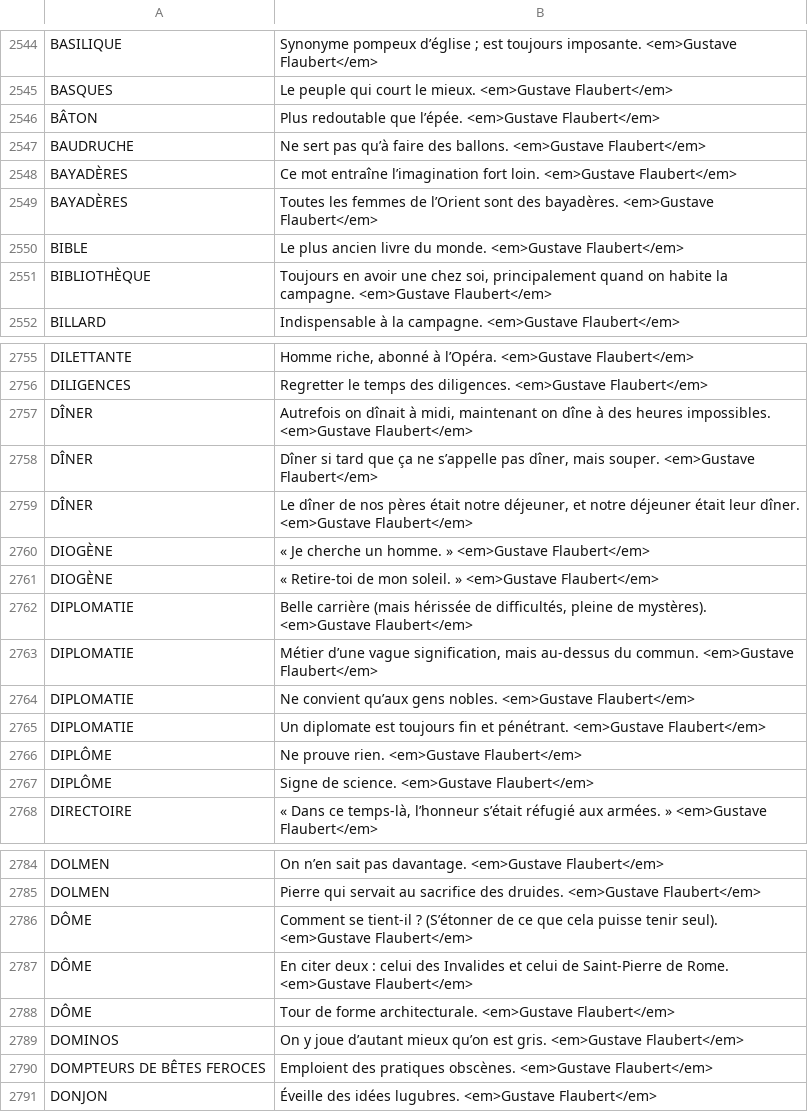
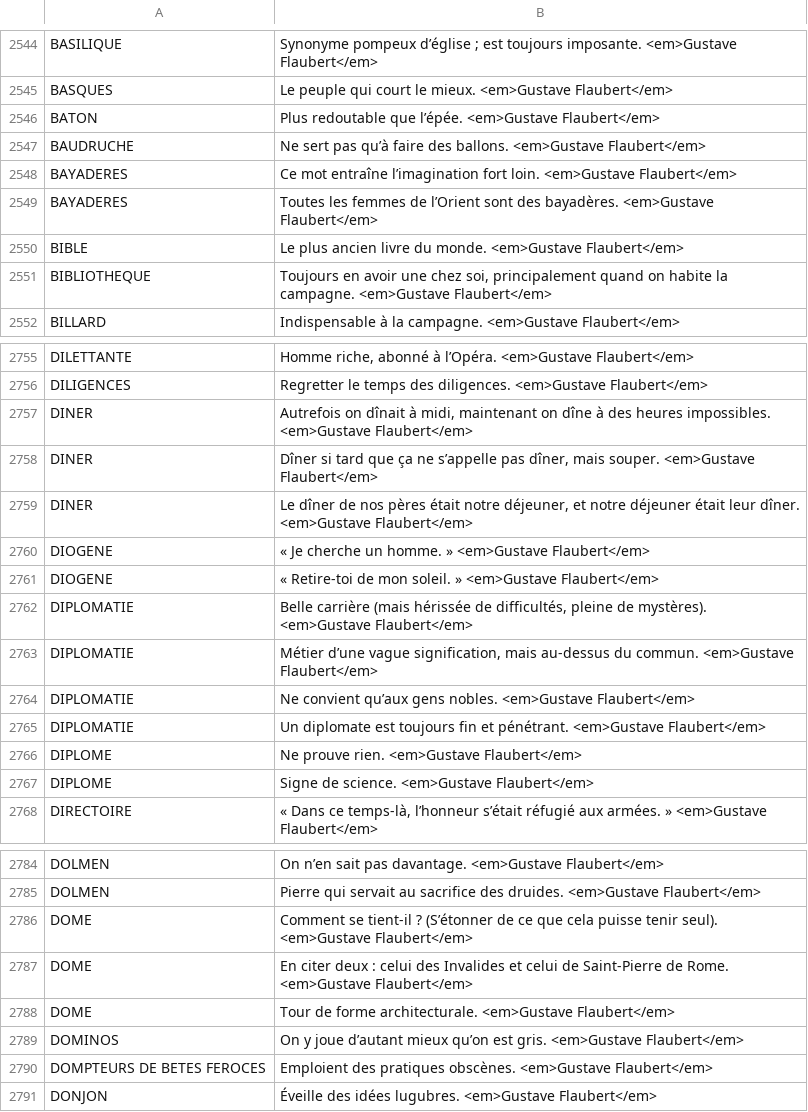
Before and after one commit to adrienmalin/mots-croises, a CSV file: dico.csv, drawn as a sheet; only a part is shown, gaps mark what is left out; the diff covers the shown part only.

Commit message:
suppression des lettres accentuées

```diff
--- a/dico.csv
+++ b/dico.csv
@@ -2545,8 +2545,8 @@ BASILIQUE	Synonyme pompeux d’église ; est toujours imposante. <em>Gustave Fla
 BASQUES	Le peuple qui court le mieux. <em>Gustave Flaubert</em>
-BÂTON	Plus redoutable que l’épée. <em>Gustave Flaubert</em>
+BATON	Plus redoutable que l’épée. <em>Gustave Flaubert</em>
 BAUDRUCHE	Ne sert pas qu’à faire des ballons. <em>Gustave Flaubert</em>
-BAYADÈRES	Ce mot entraîne l’imagination fort loin. <em>Gustave Flaubert</em>
-BAYADÈRES	Toutes les femmes de l’Orient sont des bayadères. <em>Gustave Flaubert</em>
+BAYADERES	Ce mot entraîne l’imagination fort loin. <em>Gustave Flaubert</em>
+BAYADERES	Toutes les femmes de l’Orient sont des bayadères. <em>Gustave Flaubert</em>
 BIBLE	Le plus ancien livre du monde. <em>Gustave Flaubert</em>
-BIBLIOTHÈQUE	Toujours en avoir une chez soi, principalement quand on habite la campagne. <em>Gustave Flaubert</em>
+BIBLIOTHEQUE	Toujours en avoir une chez soi, principalement quand on habite la campagne. <em>Gustave Flaubert</em>
 BILLARD	Indispensable à la campagne. <em>Gustave Flaubert</em>
@@ -2756,7 +2756,7 @@ DILETTANTE	Homme riche, abonné à l’Opéra. <em>Gustave Flaubert</em>
 DILIGENCES	Regretter le temps des diligences. <em>Gustave Flaubert</em>
-DÎNER	Autrefois on dînait à midi, maintenant on dîne à des heures impossibles. <em>Gustave Flaubert</em>
-DÎNER	Dîner si tard que ça ne s’appelle pas dîner, mais souper. <em>Gustave Flaubert</em>
-DÎNER	Le dîner de nos pères était notre déjeuner, et notre déjeuner était leur dîner. <em>Gustave Flaubert</em>
-DIOGÈNE	« Je cherche un homme. » <em>Gustave Flaubert</em>
-DIOGÈNE	« Retire-toi de mon soleil. » <em>Gustave Flaubert</em>
+DINER	Autrefois on dînait à midi, maintenant on dîne à des heures impossibles. <em>Gustave Flaubert</em>
+DINER	Dîner si tard que ça ne s’appelle pas dîner, mais souper. <em>Gustave Flaubert</em>
+DINER	Le dîner de nos pères était notre déjeuner, et notre déjeuner était leur dîner. <em>Gustave Flaubert</em>
+DIOGENE	« Je cherche un homme. » <em>Gustave Flaubert</em>
+DIOGENE	« Retire-toi de mon soleil. » <em>Gustave Flaubert</em>
 DIPLOMATIE	Belle carrière (mais hérissée de difficultés, pleine de mystères). <em>Gustave Flaubert</em>
@@ -2765,4 +2765,4 @@ DIPLOMATIE	Ne convient qu’aux gens nobles. <em>Gustave Flaubert</em>
 DIPLOMATIE	Un diplomate est toujours fin et pénétrant. <em>Gustave Flaubert</em>
-DIPLÔME	Ne prouve rien. <em>Gustave Flaubert</em>
-DIPLÔME	Signe de science. <em>Gustave Flaubert</em>
+DIPLOME	Ne prouve rien. <em>Gustave Flaubert</em>
+DIPLOME	Signe de science. <em>Gustave Flaubert</em>
 DIRECTOIRE	« Dans ce temps-là, l’honneur s’était réfugié aux armées. » <em>Gustave Flaubert</em>
@@ -2785,7 +2785,7 @@ DOLMEN	On n’en sait pas davantage. <em>Gustave Flaubert</em>
 DOLMEN	Pierre qui servait au sacrifice des druides. <em>Gustave Flaubert</em>
-DÔME	Comment se tient-il ? (S’étonner de ce que cela puisse tenir seul). <em>Gustave Flaubert</em>
-DÔME	En citer deux : celui des Invalides et celui de Saint-Pierre de Rome. <em>Gustave Flaubert</em>
-DÔME	Tour de forme architecturale. <em>Gustave Flaubert</em>
+DOME	Comment se tient-il ? (S’étonner de ce que cela puisse tenir seul). <em>Gustave Flaubert</em>
+DOME	En citer deux : celui des Invalides et celui de Saint-Pierre de Rome. <em>Gustave Flaubert</em>
+DOME	Tour de forme architecturale. <em>Gustave Flaubert</em>
 DOMINOS	On y joue d’autant mieux qu’on est gris. <em>Gustave Flaubert</em>
-DOMPTEURS DE BÊTES FEROCES	Emploient des pratiques obscènes. <em>Gustave Flaubert</em>
+DOMPTEURS DE BETES FEROCES	Emploient des pratiques obscènes. <em>Gustave Flaubert</em>
 DONJON	Éveille des idées lugubres. <em>Gustave Flaubert</em>
```
Also changed, not shown: 51 edited cells elsewhere in this file.
